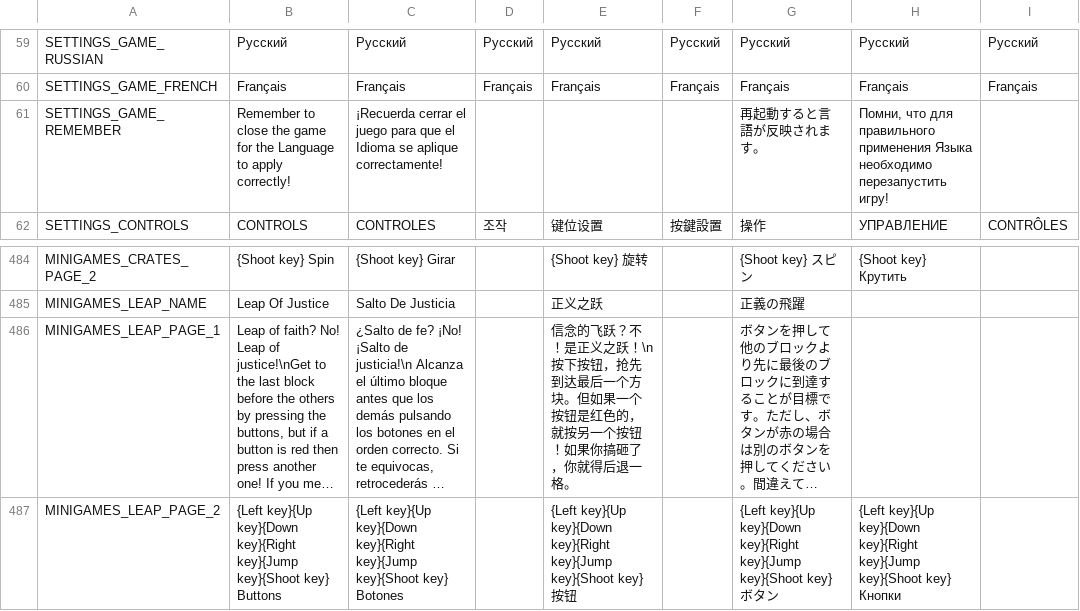
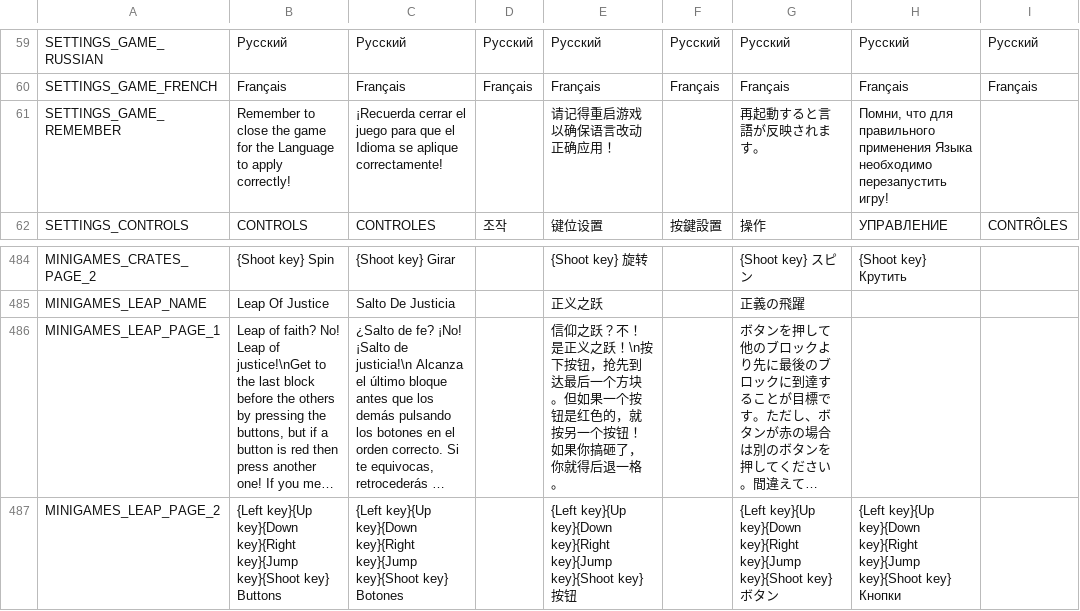
Before and after one commit to KingSlendy/I-Wanna-Start-A-Party, a TSV file: datafiles/languages.tsv, drawn as a sheet; only a part is shown, gaps mark what is left out; long unchanged cells end in …; the diff names each change by its address in the sheet, - before the commit and + after, or states it on an @@ line.

Commit message:
Fixed confetti in results not appearing, updated languages and launcher

```diff
--- a/datafiles/languages.tsv
+++ b/datafiles/languages.tsv
-E61: (empty)
+E61: 请记得重启游戏以确保语言改动正确应用！
-E486: 信念的飞跃？不！…
+E486: 信仰之跃？不！…
```
Also changed, not shown: 4 other files.
